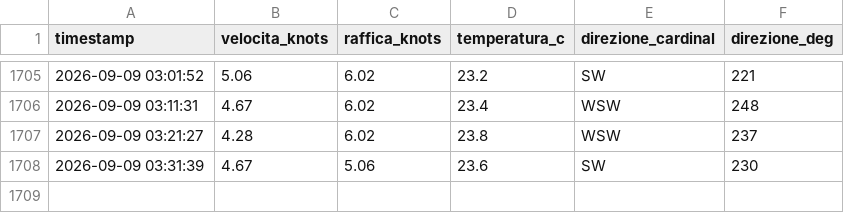
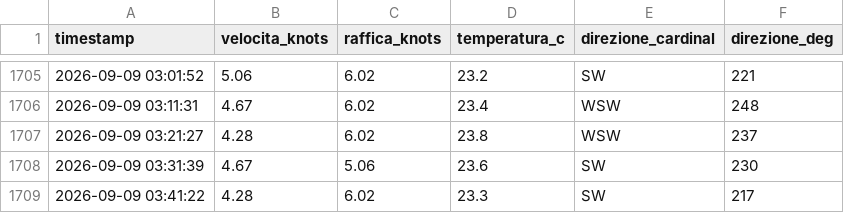
Before and after one commit to bubestube/Wind-PP, a CSV file: porto_pollo_wind_history.csv, drawn as a sheet; only a part is shown, gaps mark what is left out.

```diff
--- a/porto_pollo_wind_history.csv
+++ b/porto_pollo_wind_history.csv
@@ -1708 +1708,2 @@ timestamp,velocita_knots,raffica_knots,temperatura_c,direzione_cardinal,direzion
 2026-09-09 03:31:39,4.67,5.06,23.6,SW,230
+2026-09-09 03:41:22,4.28,6.02,23.3,SW,217
```
